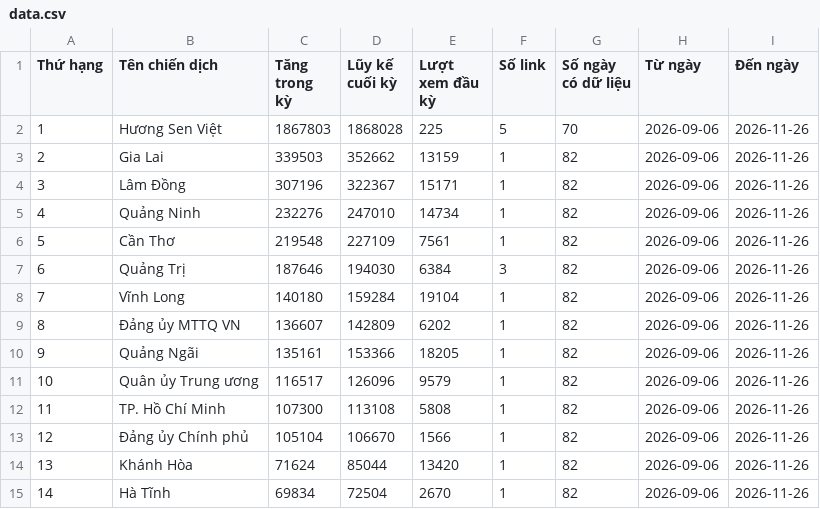
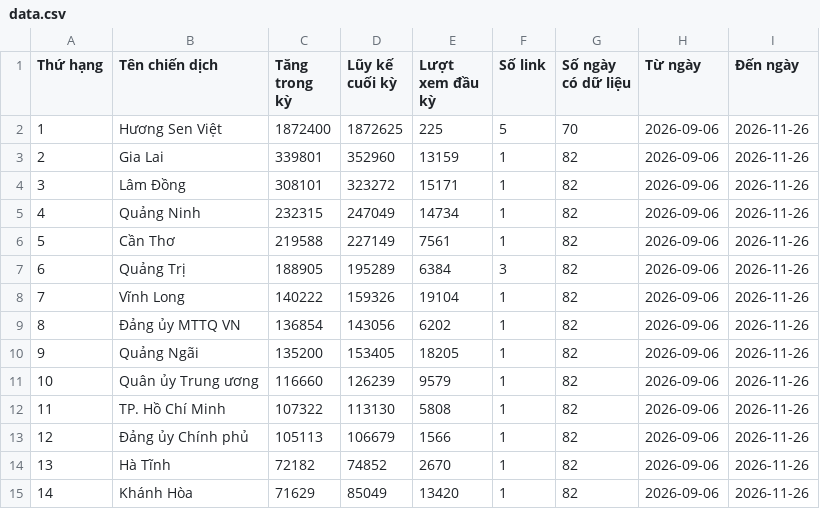
Before and after one commit to phuonglinh-ai/bangtongsaphuychuong, a CSV file: data.csv, drawn as a sheet; only a part is shown; the diff covers the shown part only.

Commit message:
Update data 2026-11-26 10:15

```diff
--- a/data.csv
+++ b/data.csv
@@ -1,15 +1,15 @@
 Thứ hạng,Tên chiến dịch,Tăng trong kỳ,Lũy kế cuối kỳ,Lượt xem đầu kỳ,Số link,Số ngày có dữ liệu,Từ ngày,Đến ngày
-1,Hương Sen Việt,1867803,1868028,225,5,70,2026-09-06,2026-11-26
-2,Gia Lai,339503,352662,13159,1,82,2026-09-06,2026-11-26
-3,Lâm Đồng,307196,322367,15171,1,82,2026-09-06,2026-11-26
-4,Quảng Ninh,232276,247010,14734,1,82,2026-09-06,2026-11-26
-5,Cần Thơ,219548,227109,7561,1,82,2026-09-06,2026-11-26
-6,Quảng Trị,187646,194030,6384,3,82,2026-09-06,2026-11-26
-7,Vĩnh Long,140180,159284,19104,1,82,2026-09-06,2026-11-26
-8,Đảng ủy MTTQ VN,136607,142809,6202,1,82,2026-09-06,2026-11-26
-9,Quảng Ngãi,135161,153366,18205,1,82,2026-09-06,2026-11-26
-10,Quân ủy Trung ương,116517,126096,9579,1,82,2026-09-06,2026-11-26
-11,TP. Hồ Chí Minh,107300,113108,5808,1,82,2026-09-06,2026-11-26
-12,Đảng ủy Chính phủ,105104,106670,1566,1,82,2026-09-06,2026-11-26
-13,Khánh Hòa,71624,85044,13420,1,82,2026-09-06,2026-11-26
-14,Hà Tĩnh,69834,72504,2670,1,82,2026-09-06,2026-11-26
+1,Hương Sen Việt,1872400,1872625,225,5,70,2026-09-06,2026-11-26
+2,Gia Lai,339801,352960,13159,1,82,2026-09-06,2026-11-26
+3,Lâm Đồng,308101,323272,15171,1,82,2026-09-06,2026-11-26
+4,Quảng Ninh,232315,247049,14734,1,82,2026-09-06,2026-11-26
+5,Cần Thơ,219588,227149,7561,1,82,2026-09-06,2026-11-26
+6,Quảng Trị,188905,195289,6384,3,82,2026-09-06,2026-11-26
+7,Vĩnh Long,140222,159326,19104,1,82,2026-09-06,2026-11-26
+8,Đảng ủy MTTQ VN,136854,143056,6202,1,82,2026-09-06,2026-11-26
+9,Quảng Ngãi,135200,153405,18205,1,82,2026-09-06,2026-11-26
+10,Quân ủy Trung ương,116660,126239,9579,1,82,2026-09-06,2026-11-26
+11,TP. Hồ Chí Minh,107322,113130,5808,1,82,2026-09-06,2026-11-26
+12,Đảng ủy Chính phủ,105113,106679,1566,1,82,2026-09-06,2026-11-26
+13,Hà Tĩnh,72182,74852,2670,1,82,2026-09-06,2026-11-26
+14,Khánh Hòa,71629,85049,13420,1,82,2026-09-06,2026-11-26
```
Also changed, not shown: 44 edited cells elsewhere in this file, data-daily.csv.
